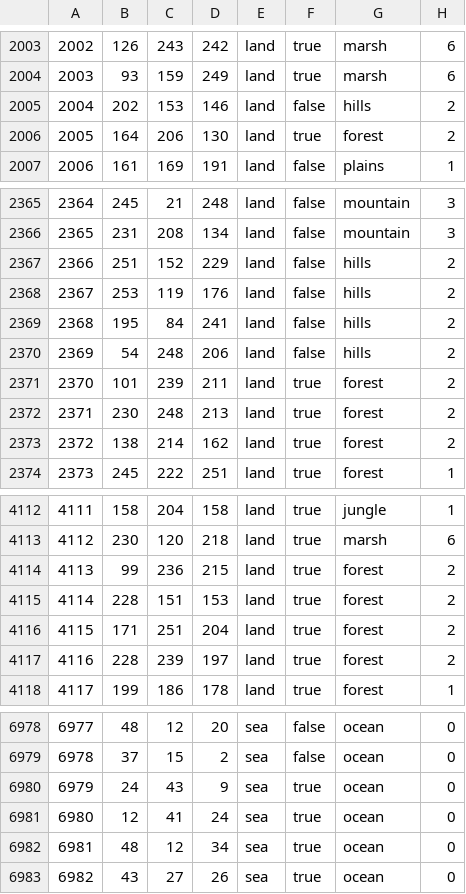
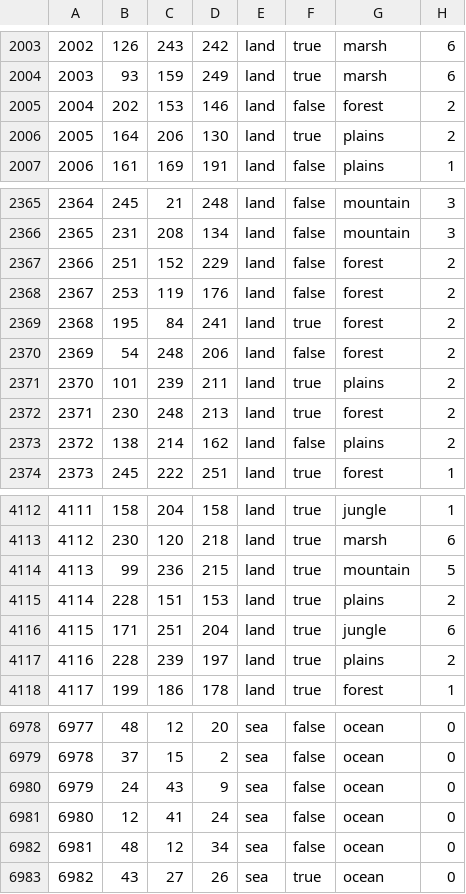
Before and after one commit to generalisofficial/dragonborn-hoi4, a CSV file: map/definition.csv, drawn as a sheet; only a part is shown, gaps mark what is left out; the diff covers the shown part only.

```diff
--- a/map/definition.csv
+++ b/map/definition.csv
@@ -2004,4 +2004,4 @@
 2003;93;159;249;land;true;marsh;6
-2004;202;153;146;land;false;hills;2
-2005;164;206;130;land;true;forest;2
+2004;202;153;146;land;false;forest;2
+2005;164;206;130;land;true;plains;2
 2006;161;169;191;land;false;plains;1
@@ -2366,9 +2366,9 @@
 2365;231;208;134;land;false;mountain;3
-2366;251;152;229;land;false;hills;2
-2367;253;119;176;land;false;hills;2
-2368;195;84;241;land;false;hills;2
-2369;54;248;206;land;false;hills;2
-2370;101;239;211;land;true;forest;2
+2366;251;152;229;land;false;forest;2
+2367;253;119;176;land;false;forest;2
+2368;195;84;241;land;true;forest;2
+2369;54;248;206;land;false;forest;2
+2370;101;239;211;land;true;plains;2
 2371;230;248;213;land;true;forest;2
-2372;138;214;162;land;true;forest;2
+2372;138;214;162;land;false;plains;2
 2373;245;222;251;land;true;forest;1
@@ -4113,6 +4113,6 @@
 4112;230;120;218;land;true;marsh;6
-4113;99;236;215;land;true;forest;2
-4114;228;151;153;land;true;forest;2
-4115;171;251;204;land;true;forest;2
-4116;228;239;197;land;true;forest;2
+4113;99;236;215;land;true;mountain;5
+4114;228;151;153;land;true;plains;2
+4115;171;251;204;land;true;jungle;6
+4116;228;239;197;land;true;plains;2
 4117;199;186;178;land;true;forest;1
@@ -6979,5 +6979,5 @@
 6978;37;15;2;sea;false;ocean;0
-6979;24;43;9;sea;true;ocean;0
-6980;12;41;24;sea;true;ocean;0
-6981;48;12;34;sea;true;ocean;0
+6979;24;43;9;sea;false;ocean;0
+6980;12;41;24;sea;false;ocean;0
+6981;48;12;34;sea;false;ocean;0
 6982;43;27;26;sea;true;ocean;0
```
Also changed, not shown: 31 edited cells elsewhere in this file, map/adjacencies.csv, 29 other files.
